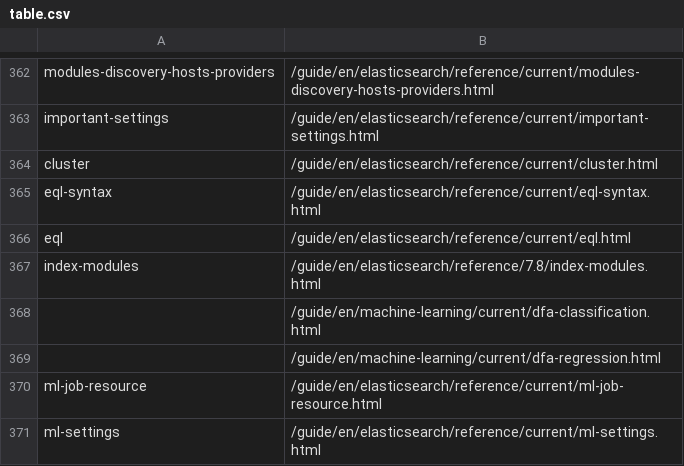
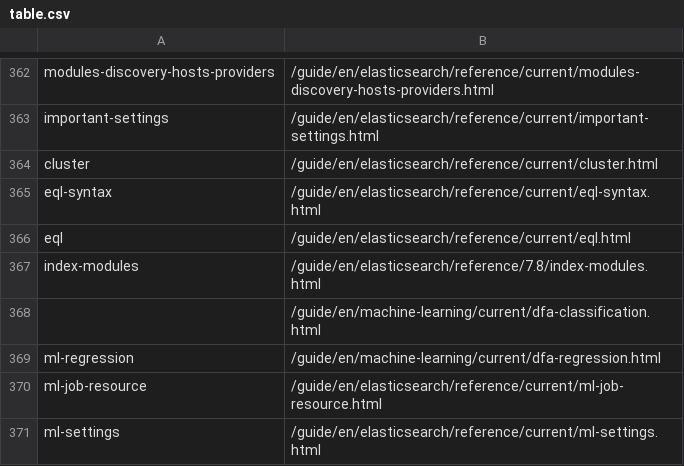
Before and after one commit to elastic/elasticsearch-specification, a CSV file: specification/_doc_ids/table.csv, drawn as a sheet; only a part is shown, gaps mark what is left out.

Commit message:
Update specification/_doc_ids/table.csv
Co-authored-by: Lisa Cawley <lcawley@elastic.co>

```diff
--- a/specification/_doc_ids/table.csv
+++ b/specification/_doc_ids/table.csv
@@ -368,3 +368,3 @@ index-modules,/guide/en/elasticsearch/reference/7.8/index-modules.html
 ,/guide/en/machine-learning/current/dfa-classification.html
-,/guide/en/machine-learning/current/dfa-regression.html
+ml-regression,/guide/en/machine-learning/current/dfa-regression.html
 ml-job-resource,/guide/en/elasticsearch/reference/current/ml-job-resource.html
```
